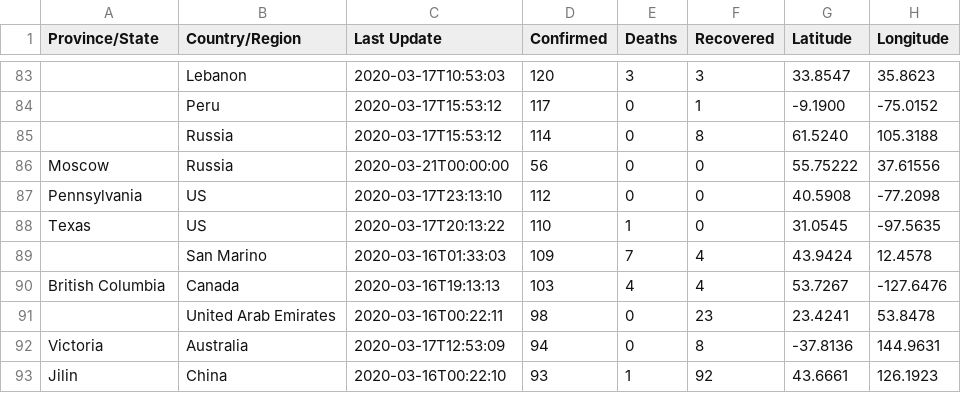
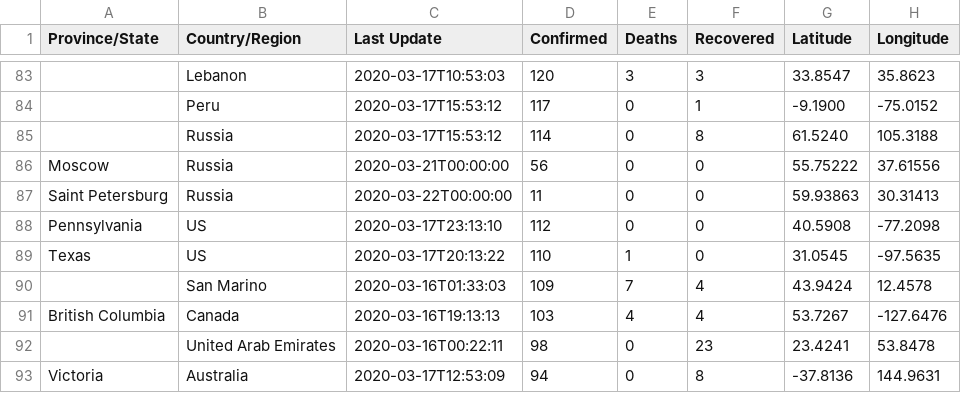
Before and after one commit to taxus-d/COVID-19_plus_Russia, a CSV file: csse_covid_19_data/csse_covid_19_daily_reports/03-17-2020.csv, drawn as a sheet; only a part is shown, gaps mark what is left out; the shorter side is filled out with more unchanged rows; the diff names each change by its address in the sheet, - before the commit and + after, or states it on an @@ line.

```diff
--- a/csse_covid_19_data/csse_covid_19_daily_reports/03-17-2020.csv
+++ b/csse_covid_19_data/csse_covid_19_daily_reports/03-17-2020.csv
+row 87: Saint Petersburg | Russia | 2020-03-22T00:00:00 | 11 | 0 | 0 | 59.93863 | 30.31413
```
Also changed, not shown: csse_covid_19_data/csse_covid_19_daily_reports/03-13-2020.csv, csse_covid_19_data/csse_covid_19_daily_reports/03-15-2020.csv, 12 other files.
